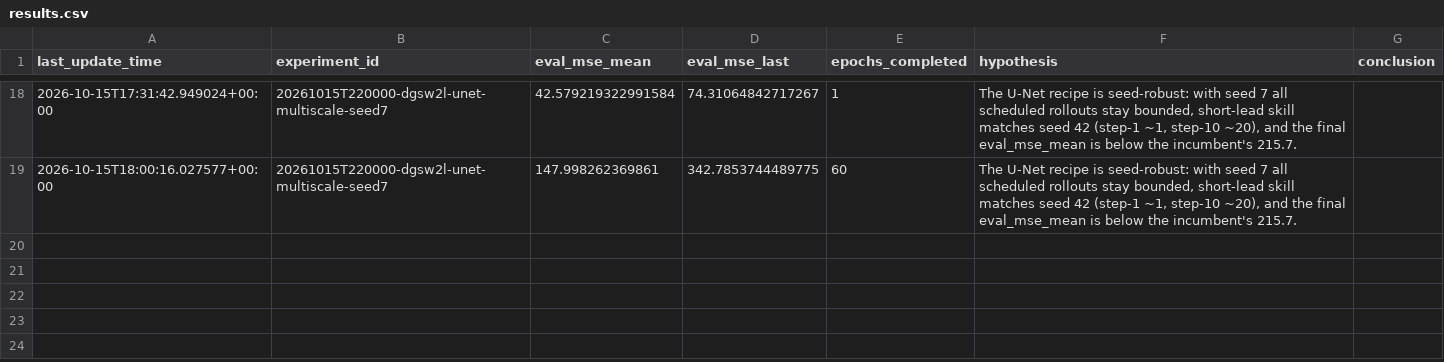
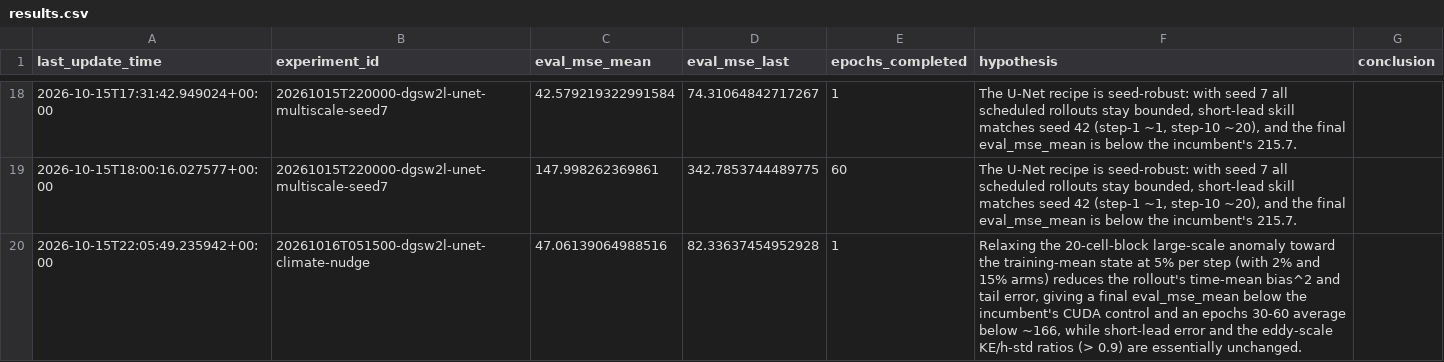
Before and after one commit to braaannigan/c_emulator, a CSV file: data/double_gyre_shifting_wind_2layer/results.csv, drawn as a sheet; only a part is shown, gaps mark what is left out.

```diff
--- a/data/double_gyre_shifting_wind_2layer/results.csv
+++ b/data/double_gyre_shifting_wind_2layer/results.csv
@@ -19 +19,2 @@ last_update_time,experiment_id,eval_mse_mean,eval_mse_last,epochs_completed,hypo
 2026-10-15T18:00:16.027577+00:00,20261015T220000-dgsw2l-unet-multiscale-seed7,147.998262369861,342.7853744489775,60,"The U-Net recipe is seed-robust: with seed 7 all scheduled rollouts stay bounded, short-lead skill matches seed 42 (step-1 ~1, step-10 ~20), and the final eval_mse_mean is below the incumbent's 215.7.",
+2026-10-15T22:05:49.235942+00:00,20261016T051500-dgsw2l-unet-climate-nudge,47.06139064988516,82.33637454952928,1,"Relaxing the 20-cell-block large-scale anomaly toward the training-mean state at 5% per step (with 2% and 15% arms) reduces the rollout's time-mean bias^2 and tail error, giving a final eval_mse_mean below the incumbent's CUDA control and an epochs 30-60 average below ~166, while short-lead error and the eddy-scale KE/h-std ratios (> 0.9) are essentially unchanged.",
```
Also changed, not shown: 7 other files.
